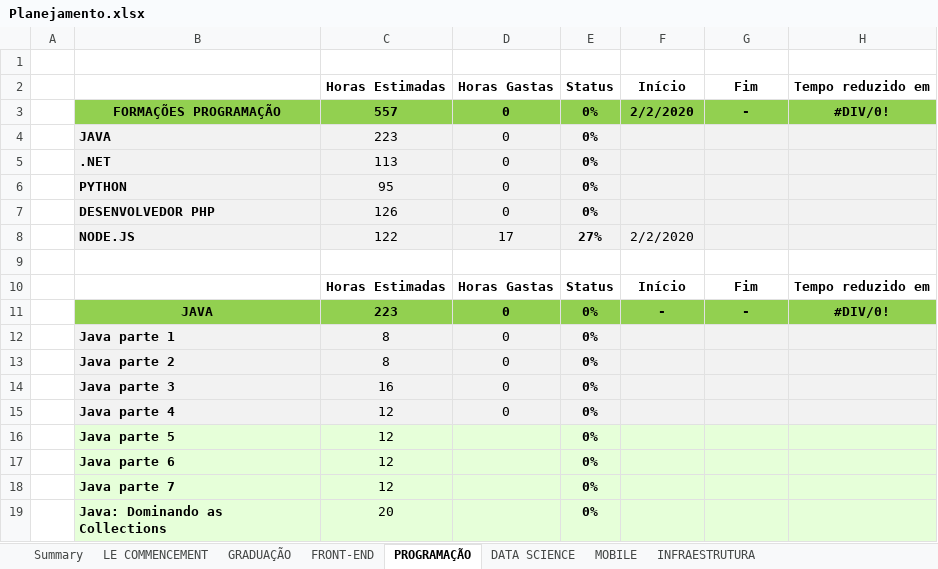
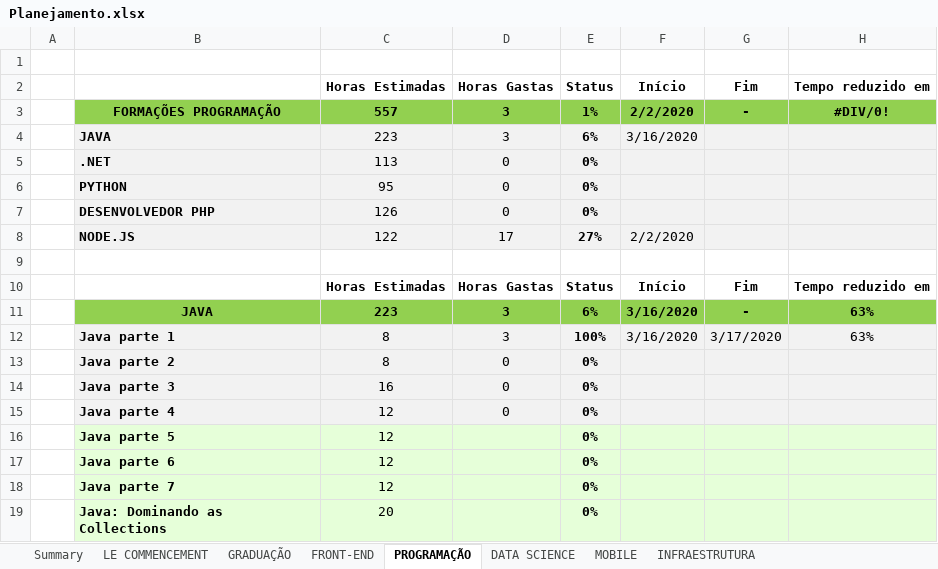
Before and after one commit to GFGandorphi/alura, an Excel workbook: Planejamento.xlsx, sheet PROGRAMAÇÃO, drawn as a sheet; only a part is shown; values as stored, in another font and other column widths than the file's, no borders; conditional formats not drawn; removed rows and columns are numbered as before the commit, all else as after; the diff names each change by its address in the sheet, - before the commit and + after, or states it on an @@ line.

Commit message:
UPD: End of course Java part 1

```diff
--- a/Planejamento.xlsx (sheet PROGRAMAÇÃO)
+++ b/Planejamento.xlsx (sheet PROGRAMAÇÃO)
-D3: 0
+D3: 3
-E3: 0%
+E3: 1%
-row 4:  | JAVA | 223 | 0 | 0%
+row 4:  | JAVA | 223 | 3 | 6% | 3/16/2020
-row 11:  | JAVA | 223 | 0 | 0% | - | - | #DIV/0!
-row 12:  | Java parte 1 | 8 | 0 | 0%
+row 11:  | JAVA | 223 | 3 | 6% | 3/16/2020 | - | 63%
+row 12:  | Java parte 1 | 8 | 3 | 100% | 3/16/2020 | 3/17/2020 | 63%
```
Also changed, not shown: sheet LE COMMENCEMENT, sheet Summary, 21 other files.
